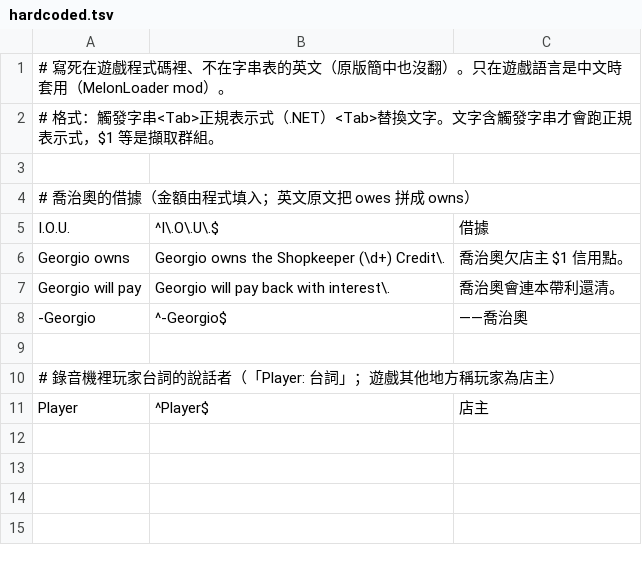
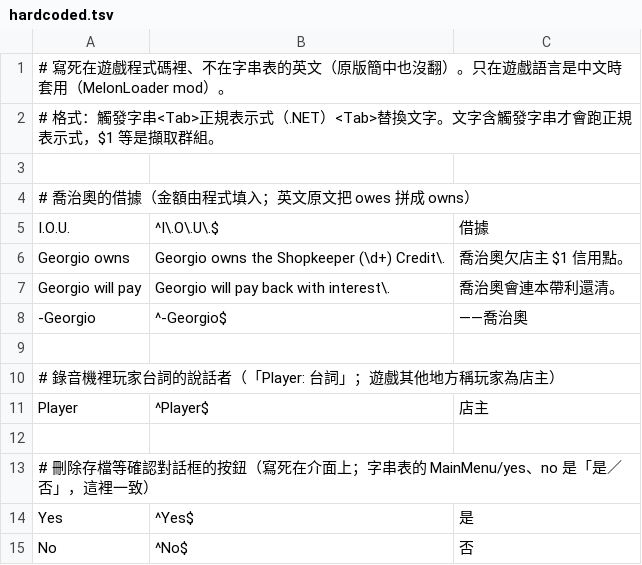
Before and after one commit to dbfoxtw/probably-stolen-demo-zh-hant, a TSV file: data/hardcoded.tsv, drawn as a sheet.

```diff
--- a/data/hardcoded.tsv
+++ b/data/hardcoded.tsv
@@ -11 +11,5 @@ Georgio will pay	Georgio will pay back with interest\.	喬治奧會連本帶利
 Player	^Player$	店主
+
+# 刪除存檔等確認對話框的按鈕（寫死在介面上；字串表的 MainMenu/yes、no 是「是／否」，這裡一致）
+Yes	^Yes$	是
+No	^No$	否
```
